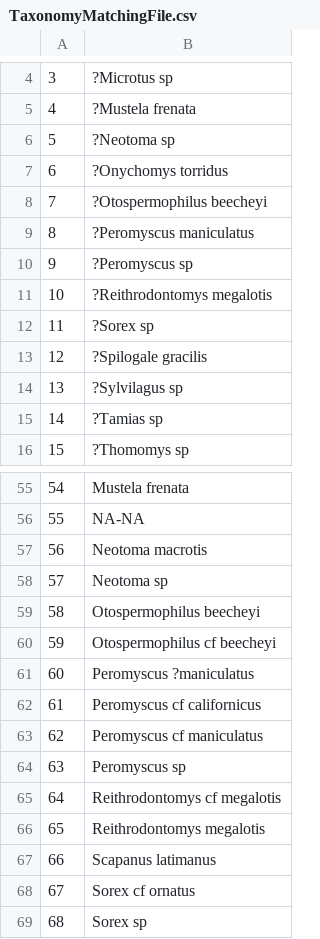
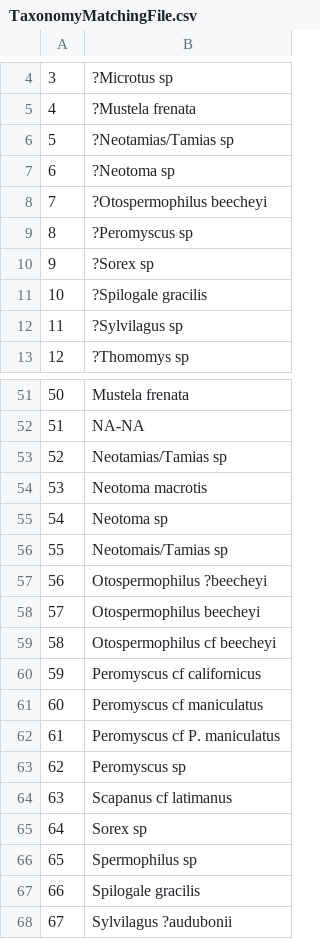
Before and after one commit to bloispaleolab/LaBrea, a CSV file: LaBreaAnalyses/data/raw/TaxonomyMatchingFile.csv, drawn as a sheet; only a part is shown, gaps mark what is left out; the shorter side is filled out with more unchanged rows; removed rows and columns are numbered as before the commit, all else as after; the diff covers the shown part only; the diff names each change by its address in the sheet, - before the commit and + after, or states it on an @@ line.

Commit message:
Minor updates
Redownloaded lastest .tsv files from the updated google drive specimen sheet

```diff
--- a/LaBreaAnalyses/data/raw/TaxonomyMatchingFile.csv
+++ b/LaBreaAnalyses/data/raw/TaxonomyMatchingFile.csv
+row 6: 5 | ?Neotamias/Tamias sp
@@ column A renumbered between rows 7 and 81 @@
-row 7: 6 | ?Onychomys torridus
-row 9: 8 | ?Peromyscus maniculatus
-row 11: 10 | ?Reithrodontomys megalotis
-row 15: 14 | ?Tamias sp
+row 53: 52 | Neotamias/Tamias sp
+row 56: 55 | Neotomais/Tamias sp
+row 57: 56 | Otospermophilus ?beecheyi
-row 61: 60 | Peromyscus ?maniculatus
+row 62: 61 | Peromyscus cf P. maniculatus
-B64: Reithrodontomys cf megalotis
+B64: Scapanus cf latimanus
-row 66: 65 | Reithrodontomys megalotis
-row 67: 66 | Scapanus latimanus
-row 68: 67 | Sorex cf ornatus
```
Also changed, not shown: 2 added rows, 6 removed rows, 1 moved row and 1 edited cell elsewhere in this file, 12 other files.
